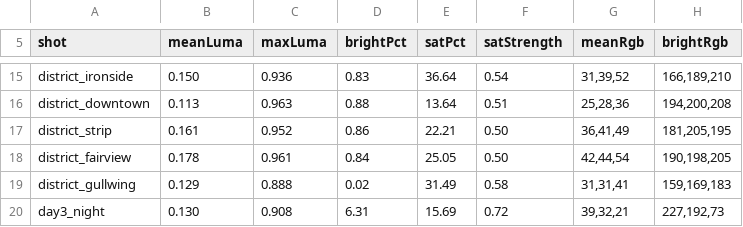
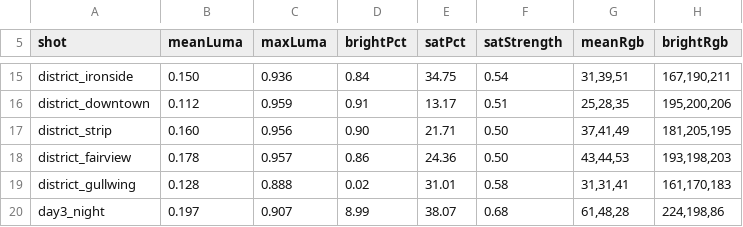
Before and after one commit to jsab258/wc26-picks, a TSV file: game-design/sim-shots/frames.tsv, drawn as a sheet; only a part is shown, gaps mark what is left out; the diff covers the shown part only; the diff names each change by its address in the sheet, - before the commit and + after, or states it on an @@ line.

```diff
--- a/game-design/sim-shots/frames.tsv
+++ b/game-design/sim-shots/frames.tsv
-D15 (brightPct): 0.83
+D15 (brightPct): 0.84
-E15 (satPct): 36.64
+E15 (satPct): 34.75
-G15 (meanRgb): 31,39,52
+G15 (meanRgb): 31,39,51
-H15 (brightRgb): 166,189,210
+H15 (brightRgb): 167,190,211
-B16 (meanLuma): 0.113
+B16 (meanLuma): 0.112
-C16 (maxLuma): 0.963
+C16 (maxLuma): 0.959
-D16 (brightPct): 0.88
+D16 (brightPct): 0.91
-E16 (satPct): 13.64
+E16 (satPct): 13.17
-G16 (meanRgb): 25,28,36
+G16 (meanRgb): 25,28,35
-H16 (brightRgb): 194,200,208
+H16 (brightRgb): 195,200,206
-B17 (meanLuma): 0.161
+B17 (meanLuma): 0.160
-C17 (maxLuma): 0.952
+C17 (maxLuma): 0.956
-D17 (brightPct): 0.86
+D17 (brightPct): 0.90
-E17 (satPct): 22.21
+E17 (satPct): 21.71
-G17 (meanRgb): 36,41,49
+G17 (meanRgb): 37,41,49
-C18 (maxLuma): 0.961
+C18 (maxLuma): 0.957
-D18 (brightPct): 0.84
+D18 (brightPct): 0.86
-E18 (satPct): 25.05
+E18 (satPct): 24.36
-G18 (meanRgb): 42,44,54
+G18 (meanRgb): 43,44,53
-H18 (brightRgb): 190,198,205
+H18 (brightRgb): 193,198,203
-B19 (meanLuma): 0.129
+B19 (meanLuma): 0.128
-E19 (satPct): 31.49
+E19 (satPct): 31.01
-H19 (brightRgb): 159,169,183
+H19 (brightRgb): 161,170,183
-B20 (meanLuma): 0.130
+B20 (meanLuma): 0.197
-C20 (maxLuma): 0.908
+C20 (maxLuma): 0.907
-D20 (brightPct): 6.31
+D20 (brightPct): 8.99
-E20 (satPct): 15.69
+E20 (satPct): 38.07
-F20 (satStrength): 0.72
+F20 (satStrength): 0.68
-G20 (meanRgb): 39,32,21
+G20 (meanRgb): 61,48,28
-H20 (brightRgb): 227,192,73
+H20 (brightRgb): 224,198,86
```
Also changed, not shown: 154 edited cells elsewhere in this file, 21 other files.
